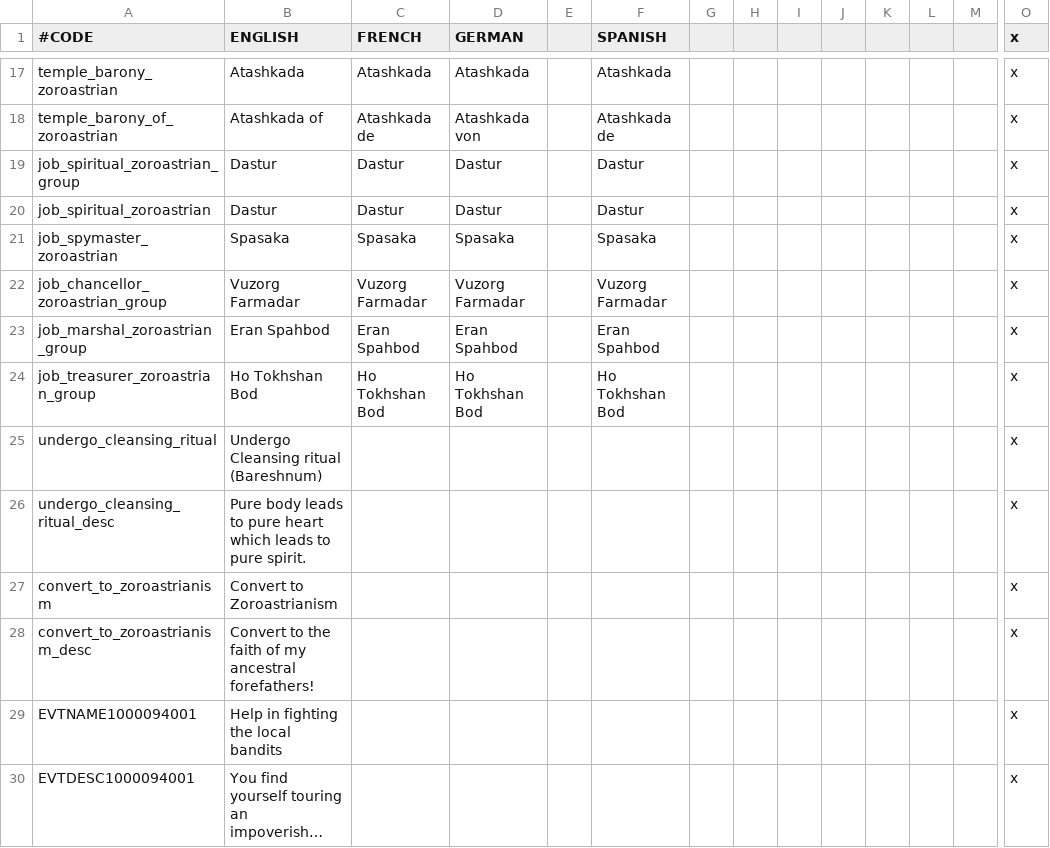
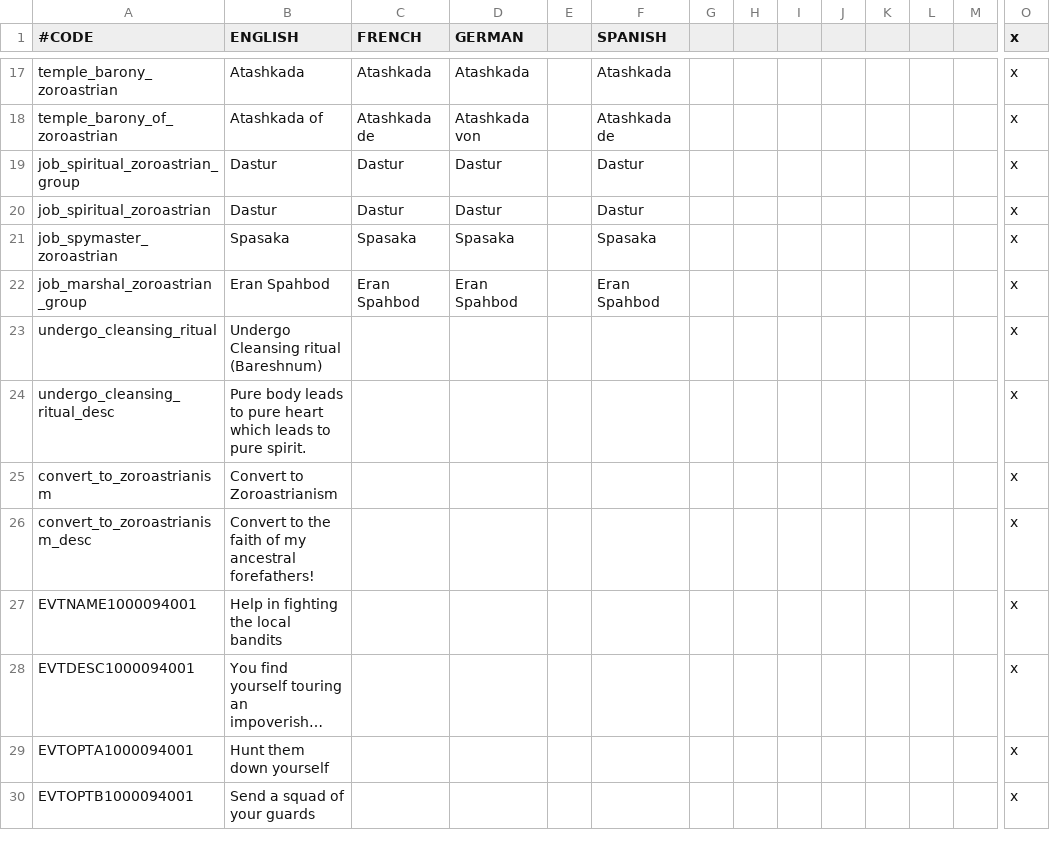
Before and after one commit to loup99/WtWSMS, a CSV file: WTWSMS/localisation/MZ.csv, drawn as a sheet; only a part is shown, gaps mark what is left out; the shorter side is filled out with more unchanged rows; long unchanged cells end in …; rows hold the shown columns only; the diff names each change by its address in the sheet, - before the commit and + after, or states it on an @@ line.

```diff
--- a/WTWSMS/localisation/MZ.csv
+++ b/WTWSMS/localisation/MZ.csv
-row 22: job_chancellor_zoroastrian_group | Vuzorg Farmadar | Vuzorg Farmadar | Vuzorg Farmadar |  | Vuzorg Farmadar |  |  |  |  |  |  |  | x
-row 24: job_treasurer_zoroastrian_group | Ho Tokhshan Bod | Ho Tokhshan Bod | Ho Tokhshan Bod |  | Ho Tokhshan Bod |  |  |  |  |  |  |  | x
```
Also changed, not shown: WTWSMS/localisation/ACR_other.csv, WTWSMS/localisation/VIET_Celtic.csv, 42 other files.
